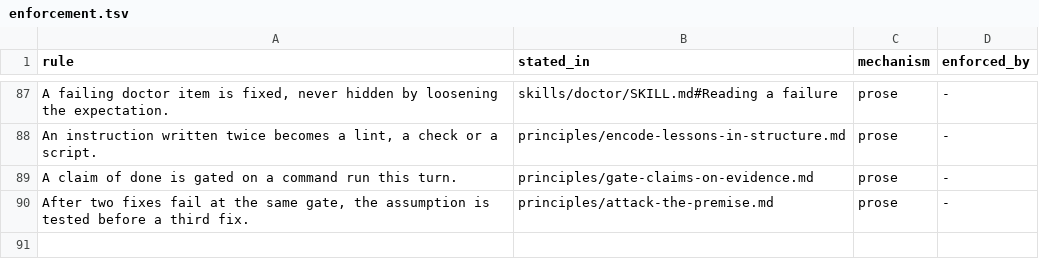
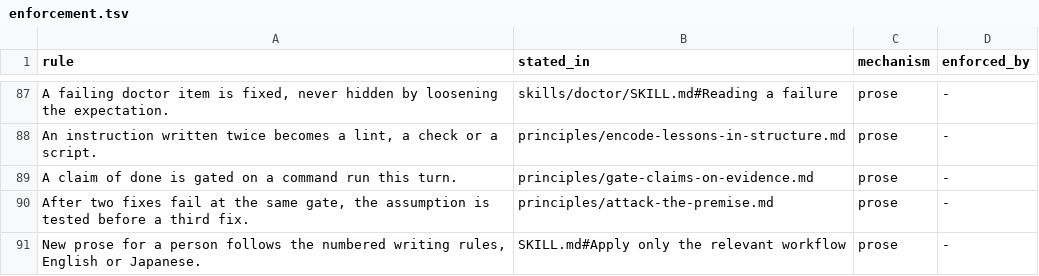
Before and after one commit to Haruki1090/plumb, a TSV file: docs/enforcement.tsv, drawn as a sheet; only a part is shown, gaps mark what is left out.

```diff
--- a/docs/enforcement.tsv
+++ b/docs/enforcement.tsv
@@ -90 +90,2 @@ A claim of done is gated on a command run this turn.	principles/gate-claims-on-e
 After two fixes fail at the same gate, the assumption is tested before a third fix.	principles/attack-the-premise.md	prose	-
+New prose for a person follows the numbered writing rules, English or Japanese.	SKILL.md#Apply only the relevant workflow	prose	-
```
Also changed, not shown: 5 other files.
